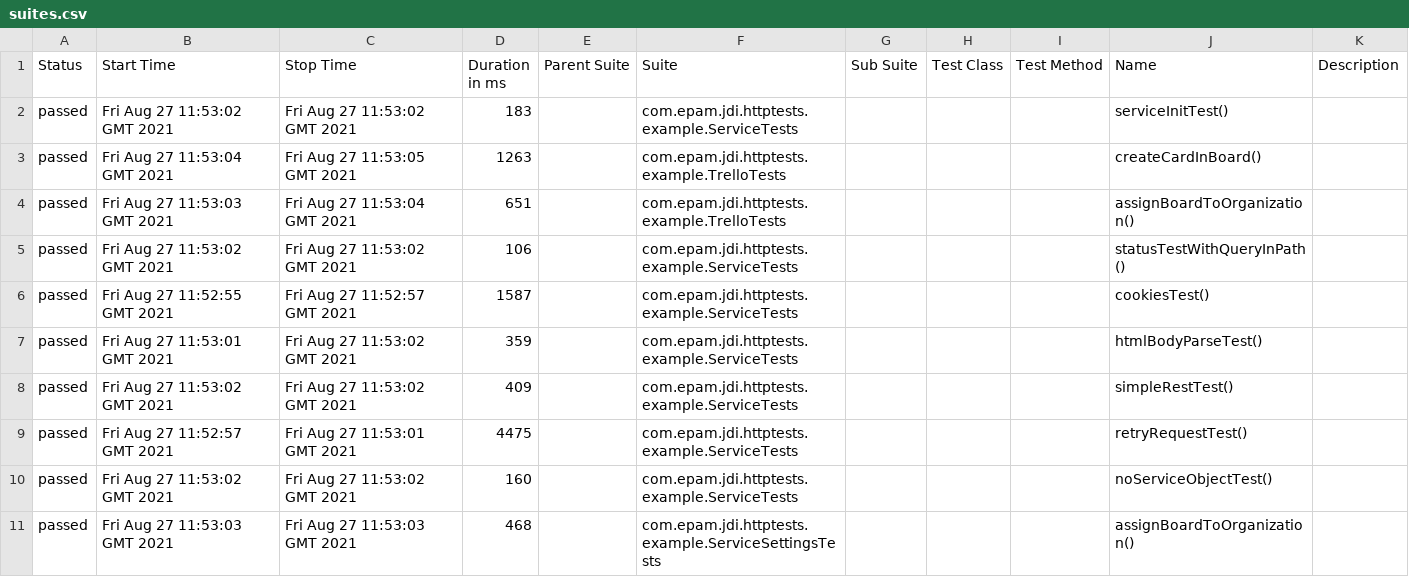
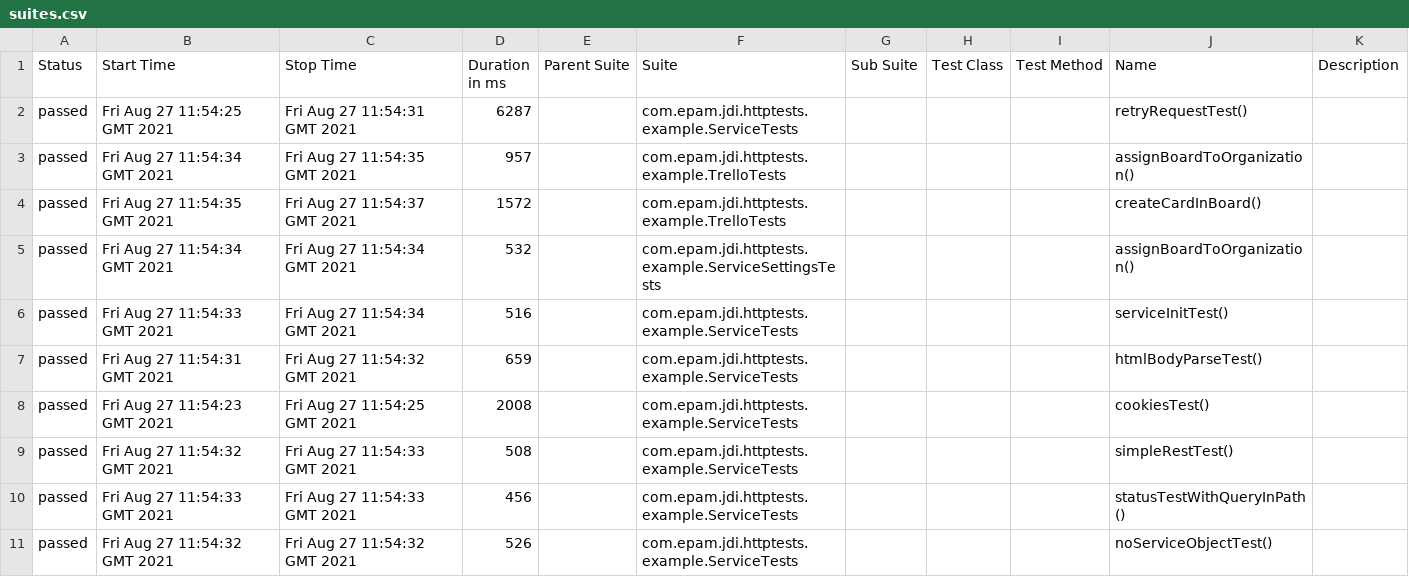
Before and after one commit to jdi-templates/jdi-dark-junit-template, a CSV file: 1/data/suites.csv, drawn as a sheet.

```diff
--- a/1/data/suites.csv
+++ b/1/data/suites.csv
@@ -1,11 +1,11 @@
 "Status","Start Time","Stop Time","Duration in ms","Parent Suite","Suite","Sub Suite","Test Class","Test Method","Name","Description"
-"passed","Fri Aug 27 11:53:02 GMT 2021","Fri Aug 27 11:53:02 GMT 2021","183","","com.epam.jdi.httptests.example.ServiceTests","","","","serviceInitTest()",""
-"passed","Fri Aug 27 11:53:04 GMT 2021","Fri Aug 27 11:53:05 GMT 2021","1263","","com.epam.jdi.httptests.example.TrelloTests","","","","createCardInBoard()",""
-"passed","Fri Aug 27 11:53:03 GMT 2021","Fri Aug 27 11:53:04 GMT 2021","651","","com.epam.jdi.httptests.example.TrelloTests","","","","assignBoardToOrganization()",""
-"passed","Fri Aug 27 11:53:02 GMT 2021","Fri Aug 27 11:53:02 GMT 2021","106","","com.epam.jdi.httptests.example.ServiceTests","","","","statusTestWithQueryInPath()",""
-"passed","Fri Aug 27 11:52:55 GMT 2021","Fri Aug 27 11:52:57 GMT 2021","1587","","com.epam.jdi.httptests.example.ServiceTests","","","","cookiesTest()",""
-"passed","Fri Aug 27 11:53:01 GMT 2021","Fri Aug 27 11:53:02 GMT 2021","359","","com.epam.jdi.httptests.example.ServiceTests","","","","htmlBodyParseTest()",""
-"passed","Fri Aug 27 11:53:02 GMT 2021","Fri Aug 27 11:53:02 GMT 2021","409","","com.epam.jdi.httptests.example.ServiceTests","","","","simpleRestTest()",""
-"passed","Fri Aug 27 11:52:57 GMT 2021","Fri Aug 27 11:53:01 GMT 2021","4475","","com.epam.jdi.httptests.example.ServiceTests","","","","retryRequestTest()",""
-"passed","Fri Aug 27 11:53:02 GMT 2021","Fri Aug 27 11:53:02 GMT 2021","160","","com.epam.jdi.httptests.example.ServiceTests","","","","noServiceObjectTest()",""
-"passed","Fri Aug 27 11:53:03 GMT 2021","Fri Aug 27 11:53:03 GMT 2021","468","","com.epam.jdi.httptests.example.ServiceSettingsTests","","","","assignBoardToOrganization()",""
+"passed","Fri Aug 27 11:54:25 GMT 2021","Fri Aug 27 11:54:31 GMT 2021","6287","","com.epam.jdi.httptests.example.ServiceTests","","","","retryRequestTest()",""
+"passed","Fri Aug 27 11:54:34 GMT 2021","Fri Aug 27 11:54:35 GMT 2021","957","","com.epam.jdi.httptests.example.TrelloTests","","","","assignBoardToOrganization()",""
+"passed","Fri Aug 27 11:54:35 GMT 2021","Fri Aug 27 11:54:37 GMT 2021","1572","","com.epam.jdi.httptests.example.TrelloTests","","","","createCardInBoard()",""
+"passed","Fri Aug 27 11:54:34 GMT 2021","Fri Aug 27 11:54:34 GMT 2021","532","","com.epam.jdi.httptests.example.ServiceSettingsTests","","","","assignBoardToOrganization()",""
+"passed","Fri Aug 27 11:54:33 GMT 2021","Fri Aug 27 11:54:34 GMT 2021","516","","com.epam.jdi.httptests.example.ServiceTests","","","","serviceInitTest()",""
+"passed","Fri Aug 27 11:54:31 GMT 2021","Fri Aug 27 11:54:32 GMT 2021","659","","com.epam.jdi.httptests.example.ServiceTests","","","","htmlBodyParseTest()",""
+"passed","Fri Aug 27 11:54:23 GMT 2021","Fri Aug 27 11:54:25 GMT 2021","2008","","com.epam.jdi.httptests.example.ServiceTests","","","","cookiesTest()",""
+"passed","Fri Aug 27 11:54:32 GMT 2021","Fri Aug 27 11:54:33 GMT 2021","508","","com.epam.jdi.httptests.example.ServiceTests","","","","simpleRestTest()",""
+"passed","Fri Aug 27 11:54:33 GMT 2021","Fri Aug 27 11:54:33 GMT 2021","456","","com.epam.jdi.httptests.example.ServiceTests","","","","statusTestWithQueryInPath()",""
+"passed","Fri Aug 27 11:54:32 GMT 2021","Fri Aug 27 11:54:32 GMT 2021","526","","com.epam.jdi.httptests.example.ServiceTests","","","","noServiceObjectTest()",""
```
Also changed, not shown: 27 other files.
